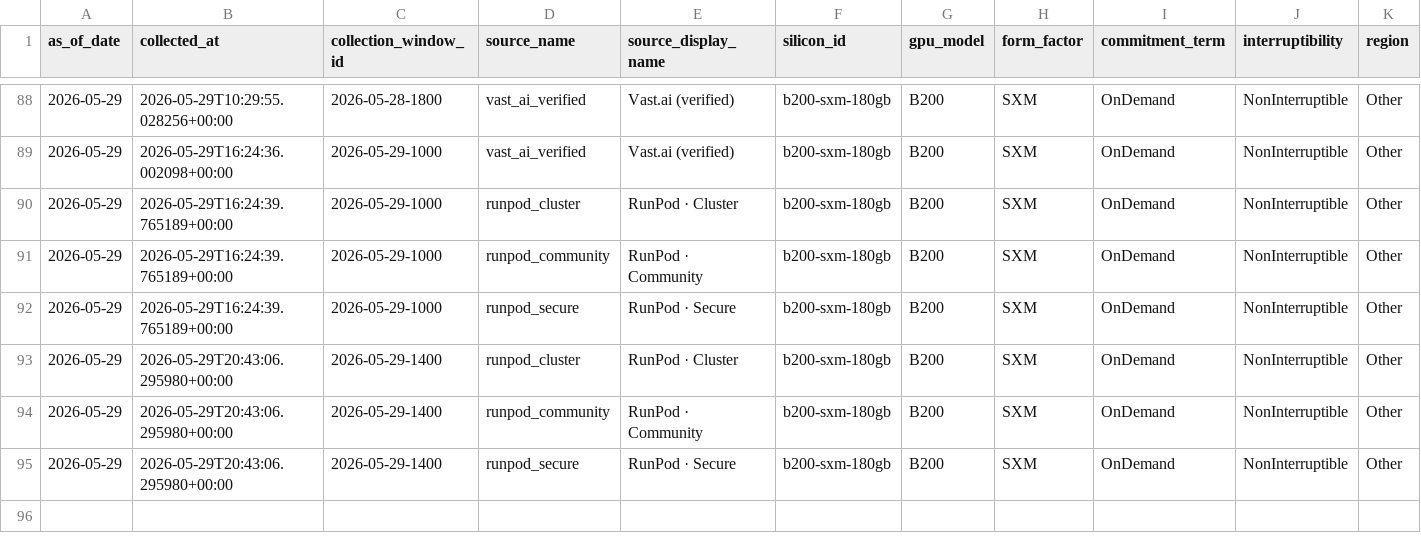
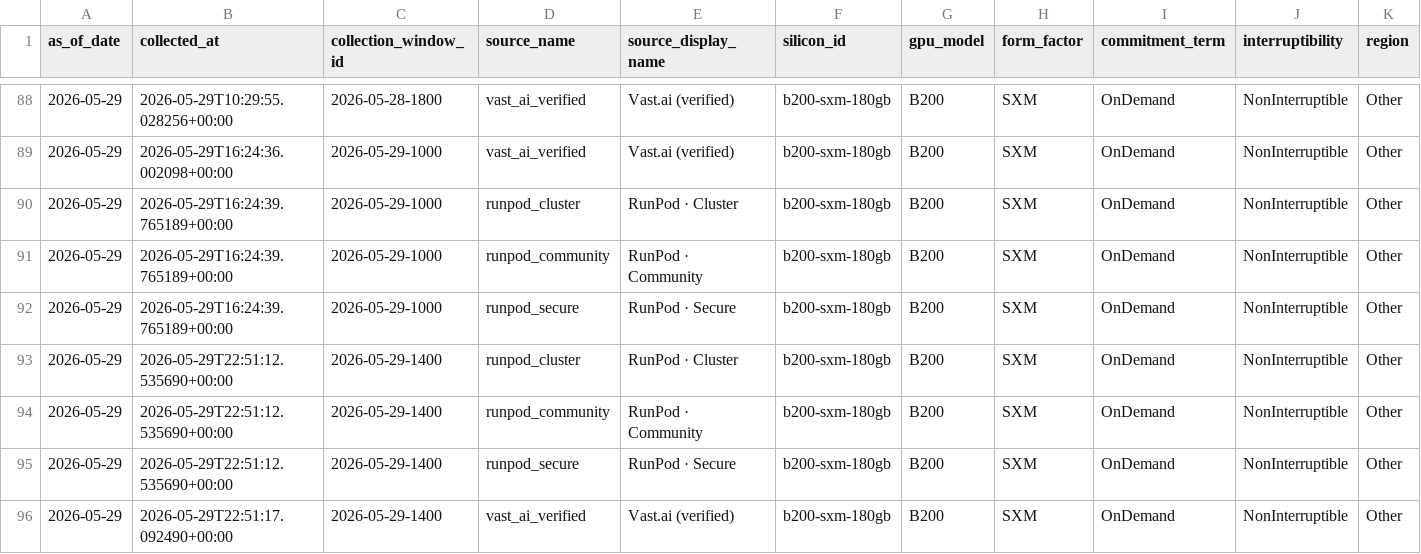
Before and after one commit to ccir-index/ccir-site, a CSV file: public/data/marketplace_b200-sxm-180gb.csv, drawn as a sheet; only a part is shown, gaps mark what is left out; rows hold the shown columns only; the diff names each change by its address in the sheet, - before the commit and + after, or states it on an @@ line.

Commit message:
data: refresh snapshot to 2026-05-29

```diff
--- a/public/data/marketplace_b200-sxm-180gb.csv
+++ b/public/data/marketplace_b200-sxm-180gb.csv
-B93:B95 (collected_at): 2026-05-29T20:43:06.295980+00:00
+B93:B95 (collected_at): 2026-05-29T22:51:12.535690+00:00
+row 96: 2026-05-29 | 2026-05-29T22:51:17.092490+00:00 | 2026-05-29-1400 | vast_ai_verified | Vast.ai (verified) | b200-sxm-180gb | B200 | SXM | OnDemand | NonInterruptible | Other
```
Also changed, not shown: public/data/marketplace_a100-sxm-80gb.csv, public/data/marketplace_h100-sxm-80gb.csv, 2 other files.
